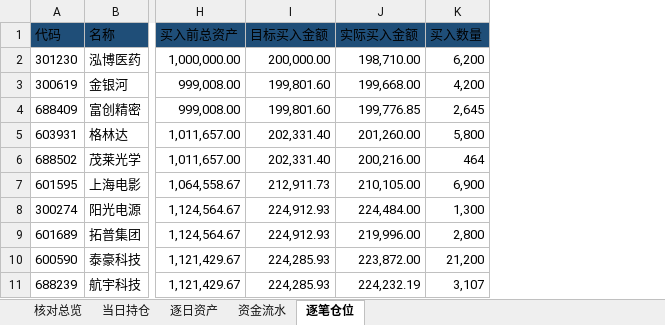
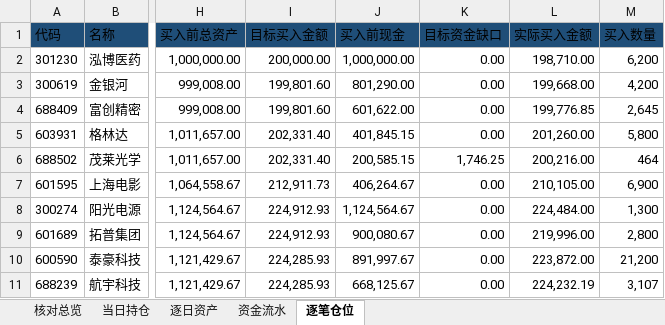
Before and after one commit to nancybhc/ma-cycle3-backtest, an Excel workbook: downloads/交割明细.xlsx, sheet 逐笔仓位, drawn as a sheet; only a part is shown, gaps mark what is left out; values as stored, in another font and other column widths than the file's, no borders; the diff names each change by its address in the sheet, - before the commit and + after, or states it on an @@ line.

```diff
--- a/downloads/交割明细.xlsx (sheet 逐笔仓位)
+++ b/downloads/交割明细.xlsx (sheet 逐笔仓位)
+column J (买入前现金), rows 2-11: 1,000,000.00 | 801,290.00 | 601,622.00 | 401,845.15 | 200,585.15 | 406,264.67 | 1,124,564.67 | 900,080.67 | 891,997.67 | 668,125.67
+column K (目标资金缺口), rows 2-11: 0.00 | 0.00 | 0.00 | 0.00 | 1,746.25 | 0.00 | 0.00 | 0.00 | 0.00 | 0.00
```
Also changed, not shown: 1 other file.
